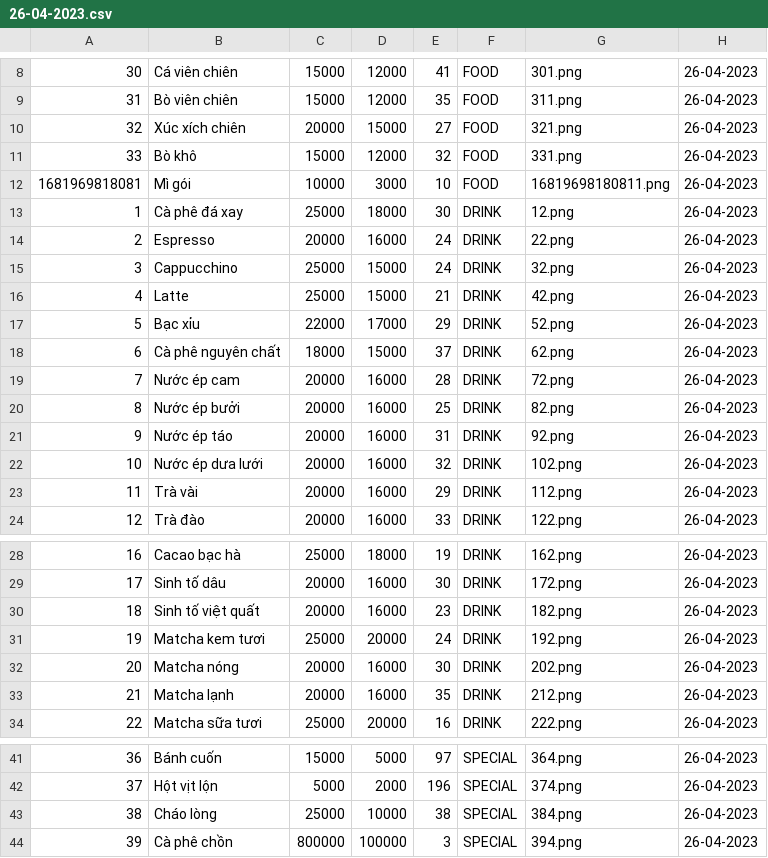
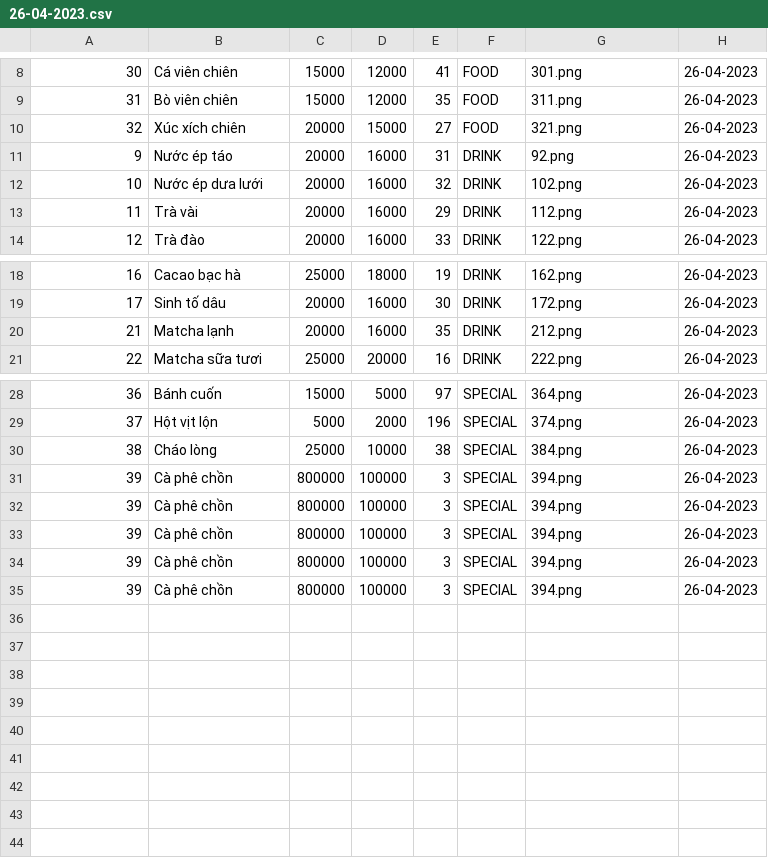
Before and after one commit to TongLuong/QuanLi, a CSV file: Data/26-04-2023.csv, drawn as a sheet; only a part is shown, gaps mark what is left out.

```diff
--- a/Data/26-04-2023.csv
+++ b/Data/26-04-2023.csv
@@ -10,12 +10,2 @@
 32,Xúc xích chiên,20000,15000,27,FOOD,321.png,26-04-2023
-33,Bò khô,15000,12000,32,FOOD,331.png,26-04-2023
-1681969818081,Mì gói,10000,3000,10,FOOD,16819698180811.png,26-04-2023
-1,Cà phê đá xay,25000,18000,30,DRINK,12.png,26-04-2023
-2,Espresso,20000,16000,24,DRINK,22.png,26-04-2023
-3,Cappucchino,25000,15000,24,DRINK,32.png,26-04-2023
-4,Latte,25000,15000,21,DRINK,42.png,26-04-2023
-5,Bạc xỉu,22000,17000,29,DRINK,52.png,26-04-2023
-6,Cà phê nguyên chất,18000,15000,37,DRINK,62.png,26-04-2023
-7,Nước ép cam,20000,16000,28,DRINK,72.png,26-04-2023
-8,Nước ép bưởi,20000,16000,25,DRINK,82.png,26-04-2023
 9,Nước ép táo,20000,16000,31,DRINK,92.png,26-04-2023
@@ -29,5 +19,2 @@
 17,Sinh tố dâu,20000,16000,30,DRINK,172.png,26-04-2023
-18,Sinh tố việt quất,20000,16000,23,DRINK,182.png,26-04-2023
-19,Matcha kem tươi,25000,20000,24,DRINK,192.png,26-04-2023
-20,Matcha nóng,20000,16000,30,DRINK,202.png,26-04-2023
 21,Matcha lạnh,20000,16000,35,DRINK,212.png,26-04-2023
@@ -43,2 +30,6 @@
 38,Cháo lòng,25000,10000,38,SPECIAL,384.png,26-04-2023
+39,Cà phê chồn,800000,100000,3,SPECIAL,394.png,26-04-2023
+39,Cà phê chồn,800000,100000,3,SPECIAL,394.png,26-04-2023
+39,Cà phê chồn,800000,100000,3,SPECIAL,394.png,26-04-2023
+39,Cà phê chồn,800000,100000,3,SPECIAL,394.png,26-04-2023
 39,Cà phê chồn,800000,100000,3,SPECIAL,394.png,26-04-2023
```
Also changed, not shown: Data/02-04-2023.csv, Data/07-04-2023.csv, 10 other files.
